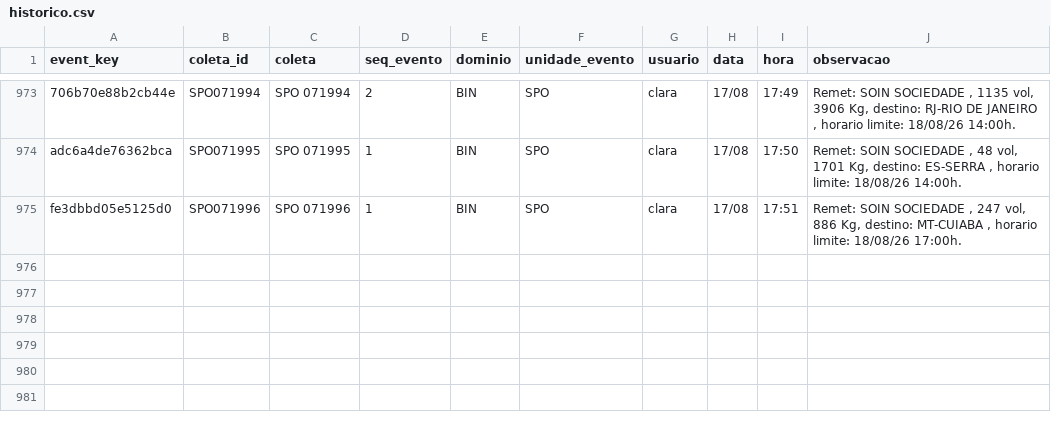
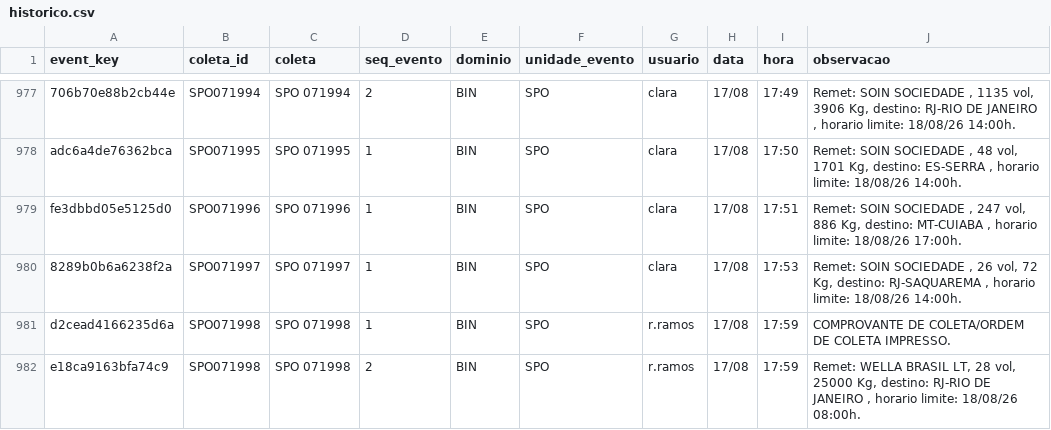
Before and after one commit to binhotransportes15/coletas-ace, a CSV file: dashboard/data/historico.csv, drawn as a sheet; only a part is shown, gaps mark what is left out; the diff covers the shown part only; the diff names each change by its address in the sheet, - before the commit and + after, or states it on an @@ line.

```diff
--- a/dashboard/data/historico.csv
+++ b/dashboard/data/historico.csv
+row 980: 8289b0b6a6238f2a | SPO071997 | SPO 071997 | 1 | BIN | SPO | clara | 17/08 | 17:53 | Remet: SOIN SOCIEDADE , 26 vol, 72 Kg, destino: RJ-SAQUAREMA , horario limite: 18/08/26 14:00h.
+row 981: d2cead4166235d6a | SPO071998 | SPO 071998 | 1 | BIN | SPO | r.ramos | 17/08 | 17:59 | COMPROVANTE DE COLETA/ORDEM DE COLETA IMPRESSO.
+row 982: e18ca9163bfa74c9 | SPO071998 | SPO 071998 | 2 | BIN | SPO | r.ramos | 17/08 | 17:59 | Remet: WELLA BRASIL LT, 28 vol, 25000 Kg, destino: RJ-RIO DE JANEIRO , horario limite: 18/08/26 08:00h.
```
Also changed, not shown: 6 added rows and 1 moved row elsewhere in this file, dashboard/data/armazem/veiculos_78.csv, dashboard/data/coletas.csv, 15 other files.
